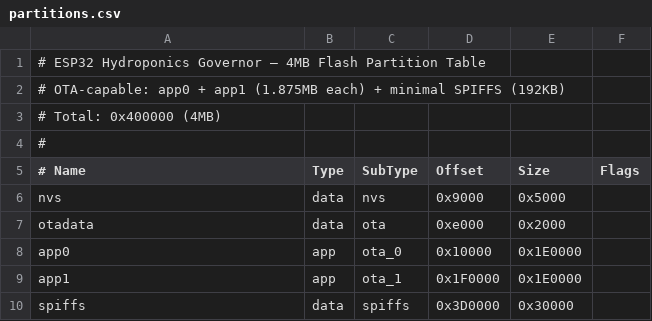
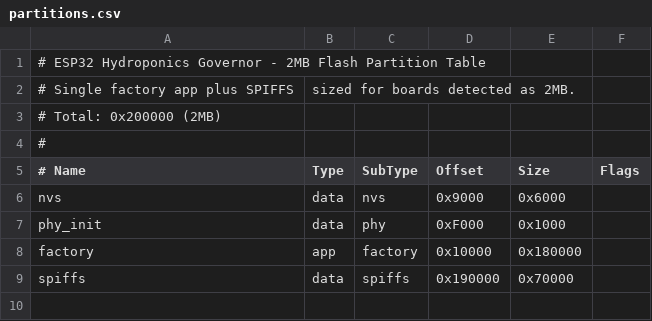
Before and after one commit to DhrubojyotiDey/esp32-hydroponics-governor-idf, a CSV file: partitions.csv, drawn as a sheet.

```diff
--- a/partitions.csv
+++ b/partitions.csv
@@ -1,10 +1,9 @@
-# ESP32 Hydroponics Governor — 4MB Flash Partition Table
-# OTA-capable: app0 + app1 (1.875MB each) + minimal SPIFFS (192KB)
-# Total: 0x400000 (4MB)
+# ESP32 Hydroponics Governor - 2MB Flash Partition Table
+# Single factory app plus SPIFFS, sized for boards detected as 2MB.
+# Total: 0x200000 (2MB)
 #
 # Name,     Type, SubType,  Offset,   Size,     Flags
-nvs,        data, nvs,      0x9000,   0x5000,
-otadata,    data, ota,      0xe000,   0x2000,
-app0,       app,  ota_0,    0x10000,  0x1E0000,
-app1,       app,  ota_1,    0x1F0000, 0x1E0000,
-spiffs,     data, spiffs,   0x3D0000, 0x30000,
+nvs,        data, nvs,      0x9000,   0x6000,
+phy_init,   data, phy,      0xF000,   0x1000,
+factory,    app,  factory,  0x10000,  0x180000,
+spiffs,     data, spiffs,   0x190000, 0x70000,
```
Also changed, not shown: 7 other files.
